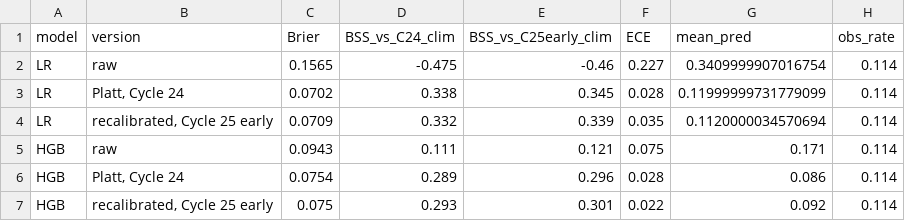
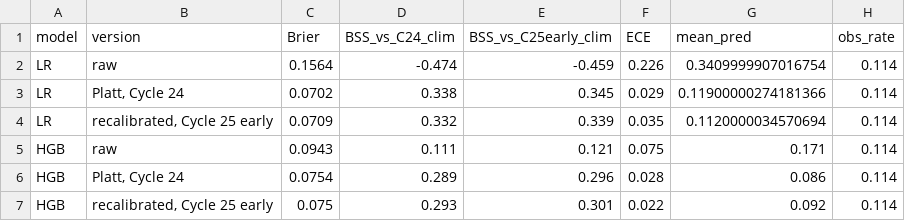
Before and after one commit to avinashchaudhary28/solar-flare-leakage-audit, a CSV file: results/phase3/v2c/e5_calibration.csv, drawn as a sheet.

```diff
--- a/results/phase3/v2c/e5_calibration.csv
+++ b/results/phase3/v2c/e5_calibration.csv
@@ -1,4 +1,4 @@
 model,version,Brier,BSS_vs_C24_clim,BSS_vs_C25early_clim,ECE,mean_pred,obs_rate
-LR,raw,0.1565,-0.475,-0.46,0.227,0.3409999907016754,0.114
-LR,"Platt, Cycle 24",0.0702,0.338,0.345,0.028,0.11999999731779099,0.114
+LR,raw,0.1564,-0.474,-0.459,0.226,0.3409999907016754,0.114
+LR,"Platt, Cycle 24",0.0702,0.338,0.345,0.029,0.11900000274181366,0.114
 LR,"recalibrated, Cycle 25 early",0.0709,0.332,0.339,0.035,0.1120000034570694,0.114
```
Also changed, not shown: results/phase3/v2c/e5_per_year.csv, results/phase3/v2c_2025/e3_leakage_tuned.csv, 17 other files.
